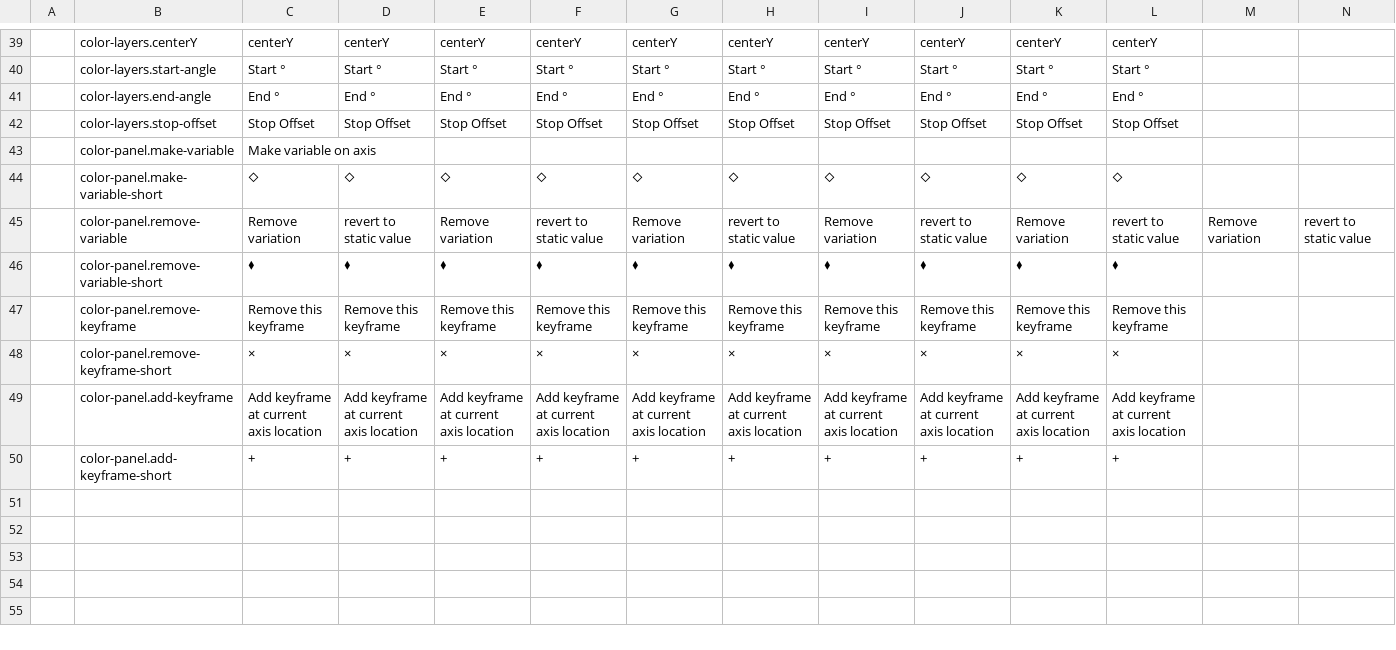
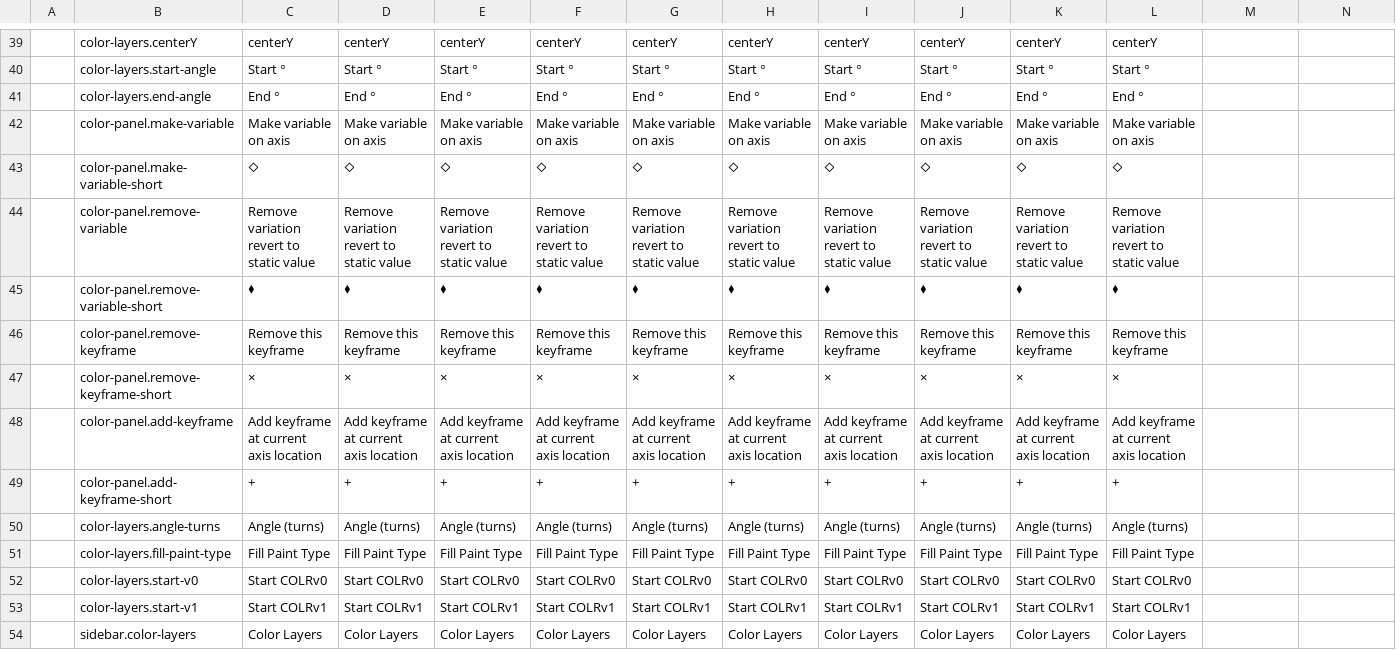
Before and after one commit to mitradranirban/fontra, a CSV file: scripts/local-language-overrides.csv, drawn as a sheet; only a part is shown, gaps mark what is left out; removed rows and columns are numbered as before the commit, all else as after; rows hold the shown columns only; the diff covers the shown part only; the diff names each change by its address in the sheet, - before the commit and + after, or states it on an @@ line.

Commit message:
Add missing translations

```diff
--- a/scripts/local-language-overrides.csv
+++ b/scripts/local-language-overrides.csv
-row 42:  | color-layers.stop-offset | Stop Offset | Stop Offset | Stop Offset | Stop Offset | Stop Offset | Stop Offset | Stop Offset | Stop Offset | Stop Offset | Stop Offset
-D42: (empty)
+D42: Make variable on axis
-E42: (empty)
+E42: Make variable on axis
-F42: (empty)
+F42: Make variable on axis
-G42: (empty)
+G42: Make variable on axis
-H42: (empty)
+H42: Make variable on axis
-I42: (empty)
+I42: Make variable on axis
-J42: (empty)
+J42: Make variable on axis
-K42: (empty)
+K42: Make variable on axis
-L42: (empty)
+L42: Make variable on axis
-C44: Remove variation
+C44: Remove variation revert to static value
-D44: revert to static value
+D44: Remove variation revert to static value
-E44: Remove variation
+E44: Remove variation revert to static value
-F44: revert to static value
+F44: Remove variation revert to static value
-G44: Remove variation
+G44: Remove variation revert to static value
-H44: revert to static value
+H44: Remove variation revert to static value
-I44: Remove variation
+I44: Remove variation revert to static value
-J44: revert to static value
+J44: Remove variation revert to static value
-K44: Remove variation
+K44: Remove variation revert to static value
-L44: revert to static value
+L44: Remove variation revert to static value
-M44: Remove variation
+M44: (empty)
-N44: revert to static value
+N44: (empty)
+row 50:  | color-layers.angle-turns | Angle (turns) | Angle (turns) | Angle (turns) | Angle (turns) | Angle (turns) | Angle (turns) | Angle (turns) | Angle (turns) | Angle (turns) | Angle (turns)
+row 51:  | color-layers.fill-paint-type | Fill Paint Type | Fill Paint Type | Fill Paint Type | Fill Paint Type | Fill Paint Type | Fill Paint Type | Fill Paint Type | Fill Paint Type | Fill Paint Type | Fill Paint Type
+row 52:  | color-layers.start-v0 | Start COLRv0 | Start COLRv0 | Start COLRv0 | Start COLRv0 | Start COLRv0 | Start COLRv0 | Start COLRv0 | Start COLRv0 | Start COLRv0 | Start COLRv0
+row 53:  | color-layers.start-v1 | Start COLRv1 | Start COLRv1 | Start COLRv1 | Start COLRv1 | Start COLRv1 | Start COLRv1 | Start COLRv1 | Start COLRv1 | Start COLRv1 | Start COLRv1
+row 54:  | sidebar.color-layers | Color Layers | Color Layers | Color Layers | Color Layers | Color Layers | Color Layers | Color Layers | Color Layers | Color Layers | Color Layers
```
Also changed, not shown: 8 edited cells elsewhere in this file, 11 other files.
